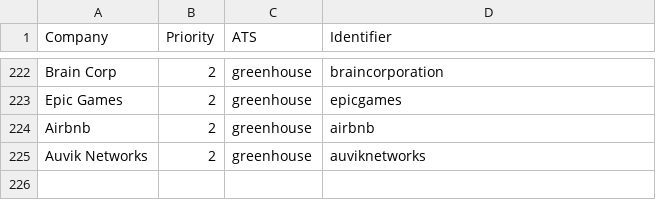
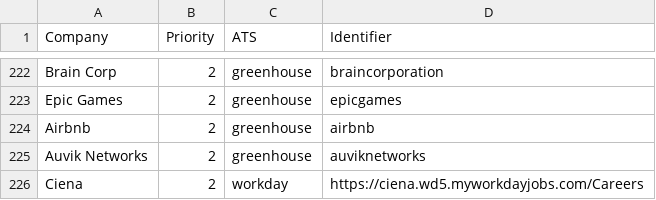
Before and after one commit to AdwitaK/internship-tracker, a CSV file: data/companies.csv, drawn as a sheet; only a part is shown, gaps mark what is left out; the diff names each change by its address in the sheet, - before the commit and + after, or states it on an @@ line.

Commit message:
add previously broken website

```diff
--- a/data/companies.csv
+++ b/data/companies.csv
+row 226: Ciena | 2 | workday | https://ciena.wd5.myworkdayjobs.com/Careers
```
